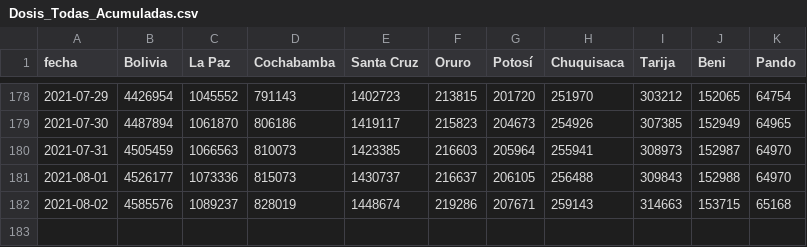
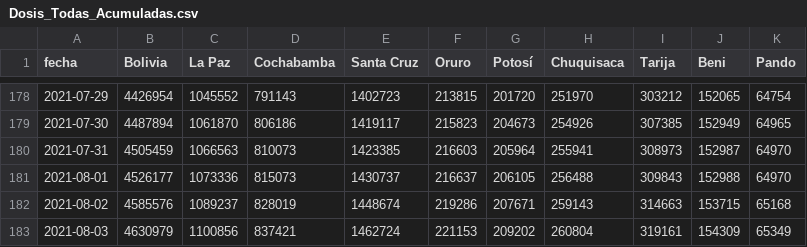
Before and after one commit to dquintani/vacunacion, a CSV file: Dosis_Todas_Acumuladas.csv, drawn as a sheet; only a part is shown, gaps mark what is left out.

```diff
--- a/Dosis_Todas_Acumuladas.csv
+++ b/Dosis_Todas_Acumuladas.csv
@@ -182 +182,2 @@ fecha,Bolivia,La Paz,Cochabamba,Santa Cruz,Oruro,Potosí,Chuquisaca,Tarija,Beni,
 2021-08-02,4585576,1089237,828019,1448674,219286,207671,259143,314663,153715,65168
+2021-08-03,4630979,1100856,837421,1462724,221153,209202,260804,319161,154309,65349
```
Also changed, not shown: Dosis_Todas_Acumuladas_PorCada100Hab.csv, Primeras_Acumuladas.csv, 14 other files.
